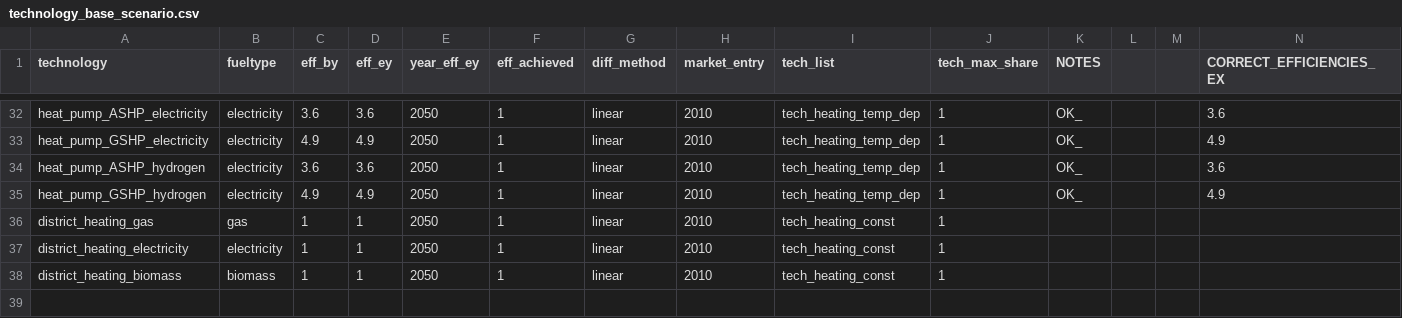
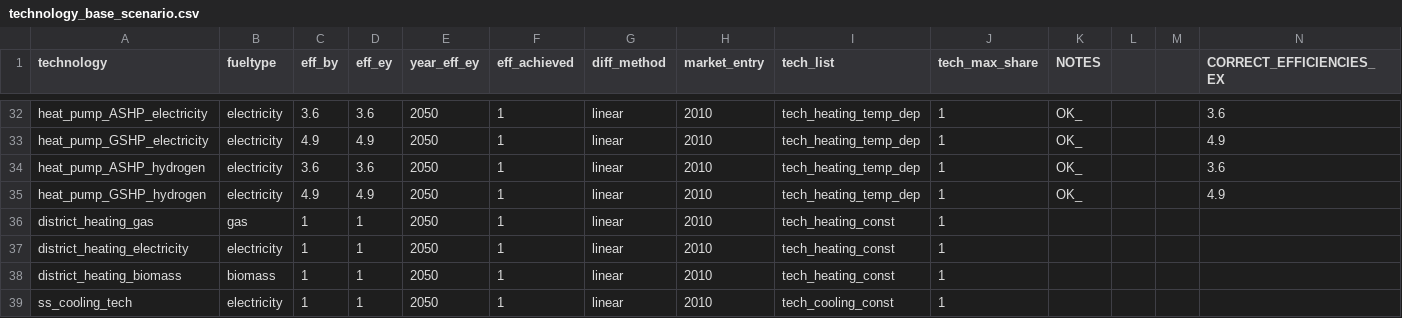
Before and after one commit to nismod/energy_demand, a CSV file: config_data/scenario_and_base_data/technology_base_scenario.csv, drawn as a sheet; only a part is shown, gaps mark what is left out; rows hold the shown columns only; the diff names each change by its address in the sheet, - before the commit and + after, or states it on an @@ line.

Commit message:
implementing cooling

```diff
--- a/config_data/scenario_and_base_data/technology_base_scenario.csv
+++ b/config_data/scenario_and_base_data/technology_base_scenario.csv
+row 39: ss_cooling_tech | electricity | 1 | 1 | 2050 | 1 | linear | 2010 | tech_cooling_const | 1
```
Also changed, not shown: 10 other files.
